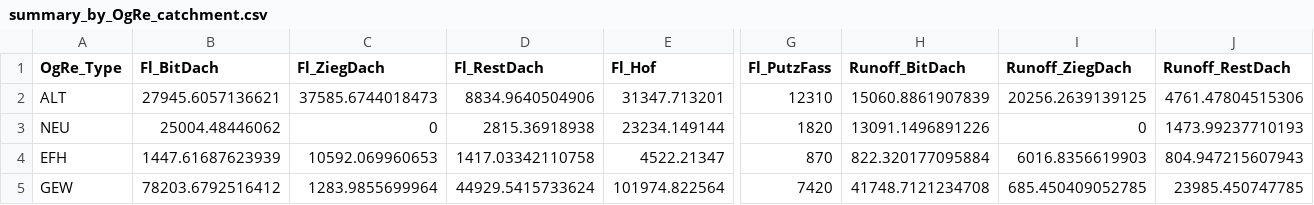
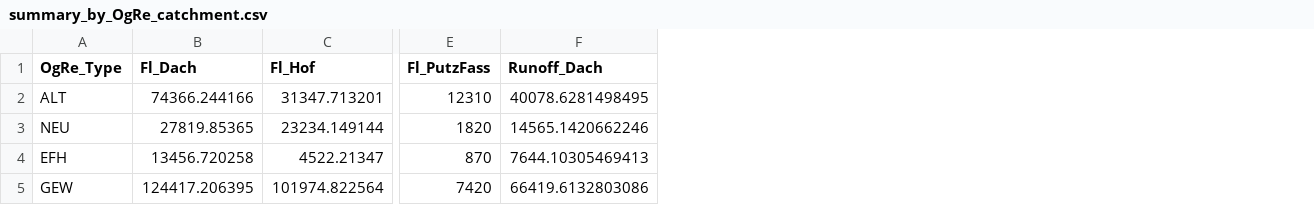
Before and after one commit to KWB-R/spur.scripts, a CSV file: data/summary_by_OgRe_catchment.csv, drawn as a sheet; only a part is shown, gaps mark what is left out; removed rows and columns are numbered as before the commit, all else as after; the diff names each change by its address in the sheet, - before the commit and + after, or states it on an @@ line.

Commit message:
ADD reduzierte Konz und berlin_runoff auf 1 Dachtyp

```diff
--- a/data/summary_by_OgRe_catchment.csv
+++ b/data/summary_by_OgRe_catchment.csv
-column B (Fl_BitDach), rows 2-5: 27945.6057136621 | 25004.48446062 | 1447.61687623939 | 78203.6792516412
-column C (Fl_ZiegDach), rows 2-5: 37585.6744018473 | 0 | 10592.069960653 | 1283.9855699964
-column D (Fl_RestDach), rows 2-5: 8834.9640504906 | 2815.36918938 | 1417.03342110758 | 44929.5415733624
+column B (Fl_Dach), rows 2-5: 74366.244166 | 27819.85365 | 13456.720258 | 124417.206395
-column H (Runoff_BitDach), rows 2-5: 15060.8861907839 | 13091.1496891226 | 822.320177095884 | 41748.7121234708
-column I (Runoff_ZiegDach), rows 2-5: 20256.2639139125 | 0 | 6016.8356619903 | 685.450409052785
-column J (Runoff_RestDach), rows 2-5: 4761.47804515306 | 1473.99237710193 | 804.947215607943 | 23985.450747785
+column F (Runoff_Dach), rows 2-5: 40078.6281498495 | 14565.1420662246 | 7644.10305469413 | 66419.6132803086
```
Also changed, not shown: data/Konz_ALT.csv, data/Konz_EFH.csv, 4 other files.
